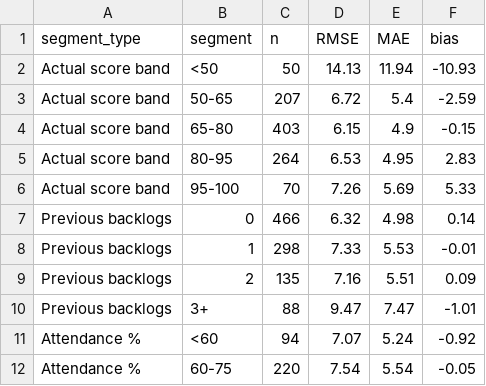
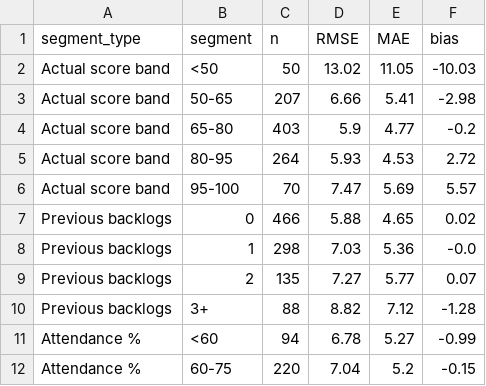
Before and after one commit to veekshanag8-beep/STUDENT-PERFORMANCE, a CSV file: reports/error_segments.csv, drawn as a sheet; only a part is shown; the diff covers the shown part only.

```diff
--- a/reports/error_segments.csv
+++ b/reports/error_segments.csv
@@ -1,12 +1,12 @@
 segment_type,segment,n,RMSE,MAE,bias
-Actual score band,<50,50,14.13,11.94,-10.93
-Actual score band,50-65,207,6.72,5.4,-2.59
-Actual score band,65-80,403,6.15,4.9,-0.15
-Actual score band,80-95,264,6.53,4.95,2.83
-Actual score band,95-100,70,7.26,5.69,5.33
-Previous backlogs,0,466,6.32,4.98,0.14
-Previous backlogs,1,298,7.33,5.53,-0.01
-Previous backlogs,2,135,7.16,5.51,0.09
-Previous backlogs,3+,88,9.47,7.47,-1.01
-Attendance %,<60,94,7.07,5.24,-0.92
-Attendance %,60-75,220,7.54,5.54,-0.05
+Actual score band,<50,50,13.02,11.05,-10.03
+Actual score band,50-65,207,6.66,5.41,-2.98
+Actual score band,65-80,403,5.9,4.77,-0.2
+Actual score band,80-95,264,5.93,4.53,2.72
+Actual score band,95-100,70,7.47,5.69,5.57
+Previous backlogs,0,466,5.88,4.65,0.02
+Previous backlogs,1,298,7.03,5.36,-0.0
+Previous backlogs,2,135,7.27,5.77,0.07
+Previous backlogs,3+,88,8.82,7.12,-1.28
+Attendance %,<60,94,6.78,5.27,-0.99
+Attendance %,60-75,220,7.04,5.2,-0.15
```
Also changed, not shown: 12 edited cells elsewhere in this file, reports/cv_results.csv, reports/oof_predictions.csv, 6 other files.
